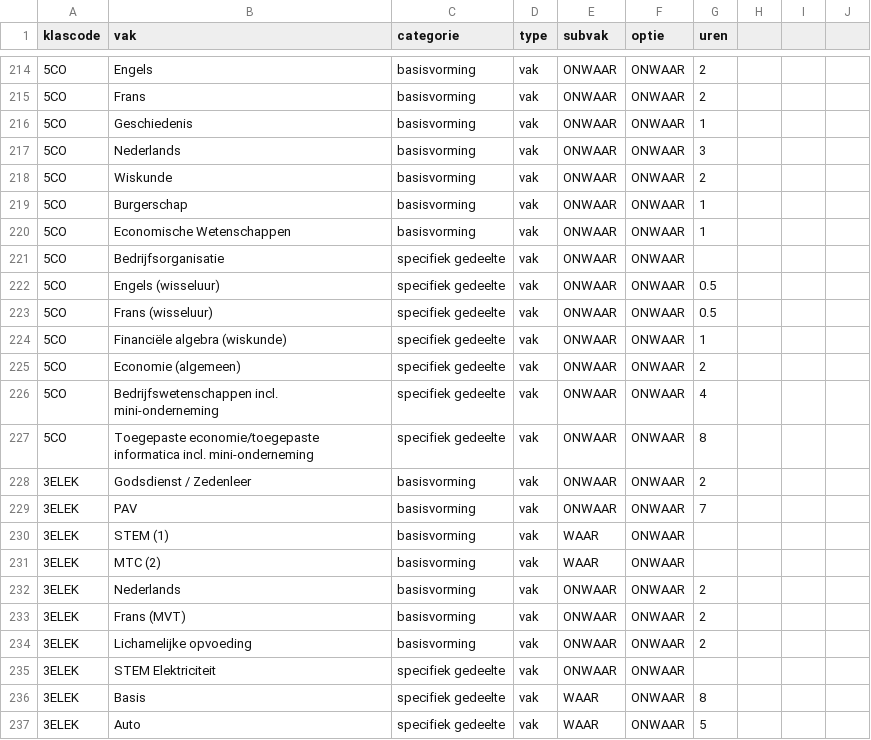
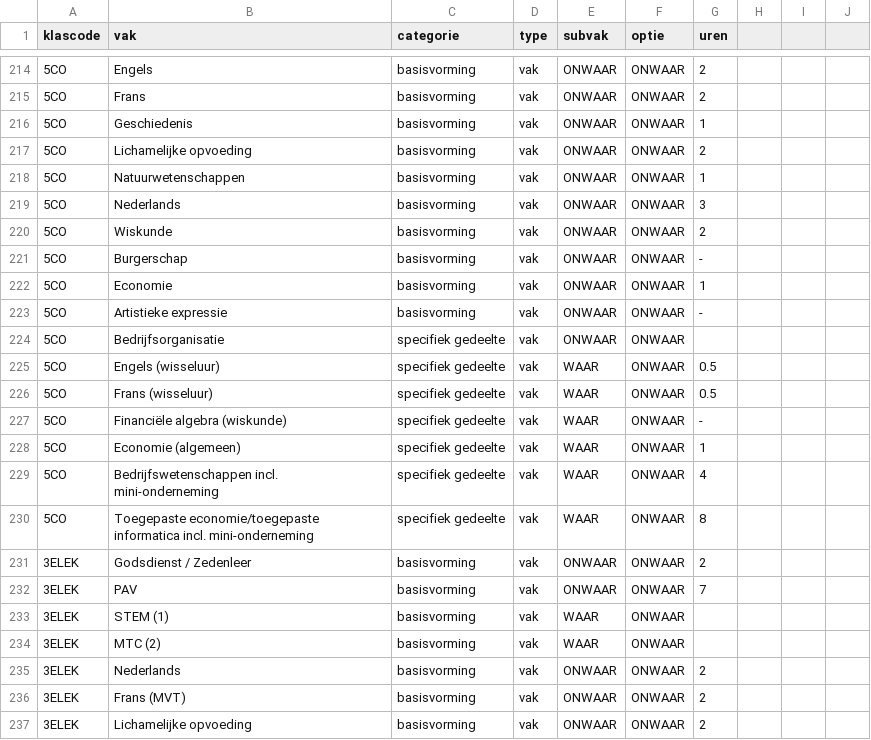
Before and after one commit to GOcampusRedingenhof/aanbod, a CSV file: data/lessentabel.csv, drawn as a sheet; only a part is shown, gaps mark what is left out; the shorter side is filled out with more unchanged rows.

Commit message:
Update lessentabel.csv

```diff
--- a/data/lessentabel.csv
+++ b/data/lessentabel.csv
@@ -216,13 +216,16 @@ klascode,vak,categorie,type,subvak,optie,uren
 5CO,Geschiedenis,basisvorming,vak,ONWAAR,ONWAAR,1
+5CO,Lichamelijke opvoeding,basisvorming,vak,ONWAAR,ONWAAR,2
+5CO,Natuurwetenschappen,basisvorming,vak,ONWAAR,ONWAAR,1
 5CO,Nederlands,basisvorming,vak,ONWAAR,ONWAAR,3
 5CO,Wiskunde,basisvorming,vak,ONWAAR,ONWAAR,2
-5CO,Burgerschap,basisvorming,vak,ONWAAR,ONWAAR,1
-5CO,Economische Wetenschappen,basisvorming,vak,ONWAAR,ONWAAR,1
+5CO,Burgerschap,basisvorming,vak,ONWAAR,ONWAAR,-
+5CO,Economie,basisvorming,vak,ONWAAR,ONWAAR,1
+5CO,Artistieke expressie,basisvorming,vak,ONWAAR,ONWAAR,-
 5CO,Bedrijfsorganisatie,specifiek gedeelte,vak,ONWAAR,ONWAAR,
-5CO,Engels (wisseluur),specifiek gedeelte,vak,ONWAAR,ONWAAR,"0.5"
-5CO,Frans (wisseluur),specifiek gedeelte,vak,ONWAAR,ONWAAR,"0.5"
-5CO,Financiële algebra (wiskunde),specifiek gedeelte,vak,ONWAAR,ONWAAR,1
-5CO,Economie (algemeen),specifiek gedeelte,vak,ONWAAR,ONWAAR,2
-5CO,Bedrijfswetenschappen incl. mini-onderneming,specifiek gedeelte,vak,ONWAAR,ONWAAR,4
-5CO,Toegepaste economie/toegepaste informatica incl. mini-onderneming,specifiek gedeelte,vak,ONWAAR,ONWAAR,8
+5CO,Engels (wisseluur),specifiek gedeelte,vak,WAAR,ONWAAR,"0.5"
+5CO,Frans (wisseluur),specifiek gedeelte,vak,WAAR,ONWAAR,"0.5"
+5CO,Financiële algebra (wiskunde),specifiek gedeelte,vak,WAAR,ONWAAR,-
+5CO,Economie (algemeen),specifiek gedeelte,vak,WAAR,ONWAAR,1
+5CO,Bedrijfswetenschappen incl. mini-onderneming,specifiek gedeelte,vak,WAAR,ONWAAR,4
+5CO,Toegepaste economie/toegepaste informatica incl. mini-onderneming,specifiek gedeelte,vak,WAAR,ONWAAR,8
 3ELEK,Godsdienst / Zedenleer,basisvorming,vak,ONWAAR,ONWAAR,2
```
